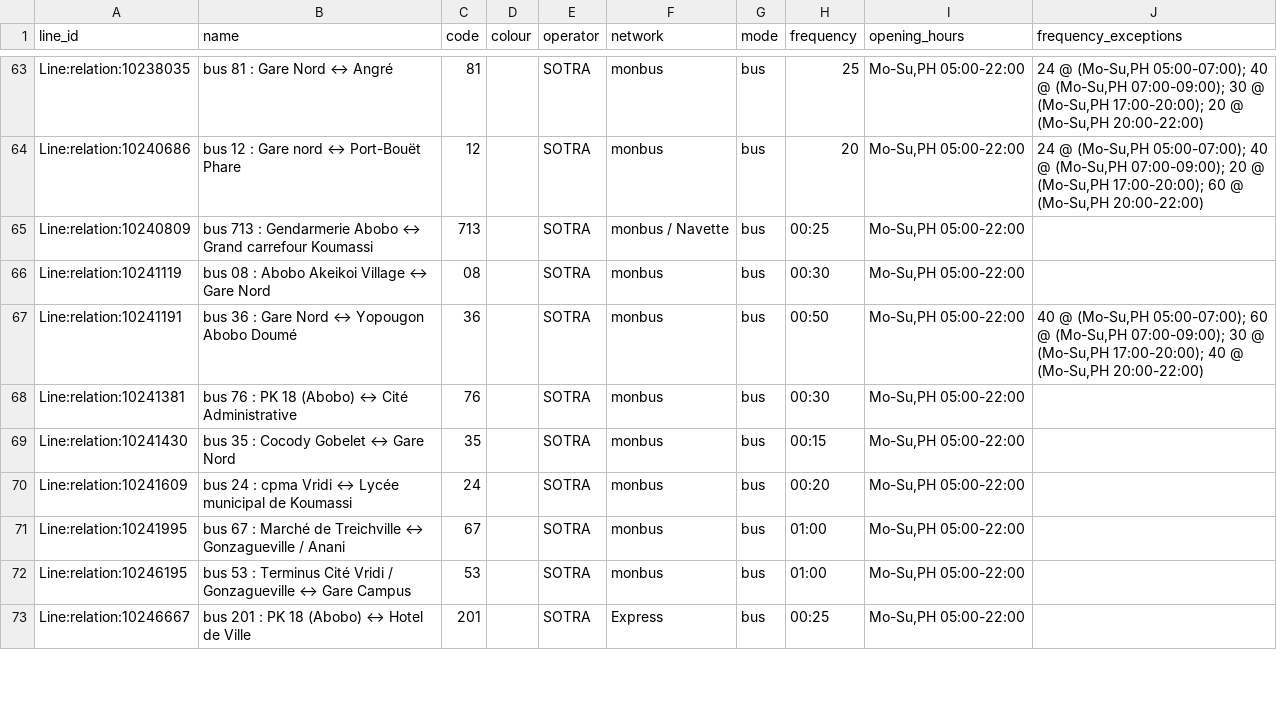
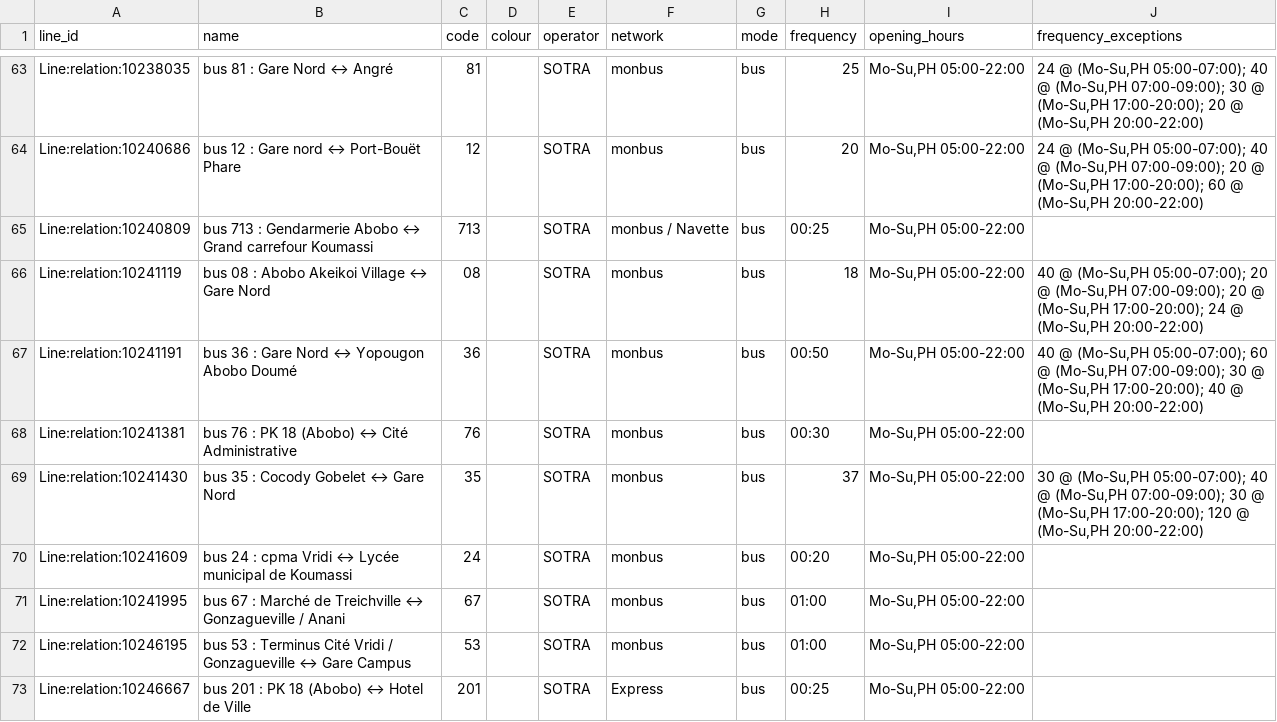
Before and after one commit to Jungle-Bus/AbidjanTransport_geom_ci, a CSV file: lines.csv, drawn as a sheet; only a part is shown, gaps mark what is left out; the diff covers the shown part only.

```diff
--- a/lines.csv
+++ b/lines.csv
@@ -65,6 +65,6 @@ Line:relation:10240686,bus 12 : Gare nord ↔ Port-Bouët Phare,12,,SOTRA,monbus
 Line:relation:10240809,bus 713 : Gendarmerie Abobo ↔ Grand carrefour Koumassi,713,,SOTRA,monbus / Navette,bus,00:25,"Mo-Su,PH 05:00-22:00",
-Line:relation:10241119,bus 08 : Abobo Akeikoi Village ↔ Gare Nord,08,,SOTRA,monbus,bus,00:30,"Mo-Su,PH 05:00-22:00",
+Line:relation:10241119,bus 08 : Abobo Akeikoi Village ↔ Gare Nord,08,,SOTRA,monbus,bus,18,"Mo-Su,PH 05:00-22:00","40 @ (Mo-Su,PH 05:00-07:00); 20 @ (Mo-Su,PH 07:00-09:00); 20 @ (Mo-Su,PH 17:00-20:00); 24 @ (Mo-Su,PH 20:00-22:00)"
 Line:relation:10241191,bus 36 : Gare Nord ↔ Yopougon Abobo Doumé,36,,SOTRA,monbus,bus,00:50,"Mo-Su,PH 05:00-22:00","40 @ (Mo-Su,PH 05:00-07:00); 60 @ (Mo-Su,PH 07:00-09:00); 30 @ (Mo-Su,PH 17:00-20:00); 40 @ (Mo-Su,PH 20:00-22:00)"
 Line:relation:10241381,bus 76 : PK 18 (Abobo) ↔ Cité Administrative,76,,SOTRA,monbus,bus,00:30,"Mo-Su,PH 05:00-22:00",
-Line:relation:10241430,bus 35 : Cocody Gobelet ↔ Gare Nord,35,,SOTRA,monbus,bus,00:15,"Mo-Su,PH 05:00-22:00",
+Line:relation:10241430,bus 35 : Cocody Gobelet ↔ Gare Nord,35,,SOTRA,monbus,bus,37,"Mo-Su,PH 05:00-22:00","30 @ (Mo-Su,PH 05:00-07:00); 40 @ (Mo-Su,PH 07:00-09:00); 30 @ (Mo-Su,PH 17:00-20:00); 120 @ (Mo-Su,PH 20:00-22:00)"
 Line:relation:10241609,bus 24 : cpma Vridi ↔ Lycée municipal de Koumassi,24,,SOTRA,monbus,bus,00:20,"Mo-Su,PH 05:00-22:00",
```
Also changed, not shown: 49 edited cells elsewhere in this file, stops.csv, 2 other files.
